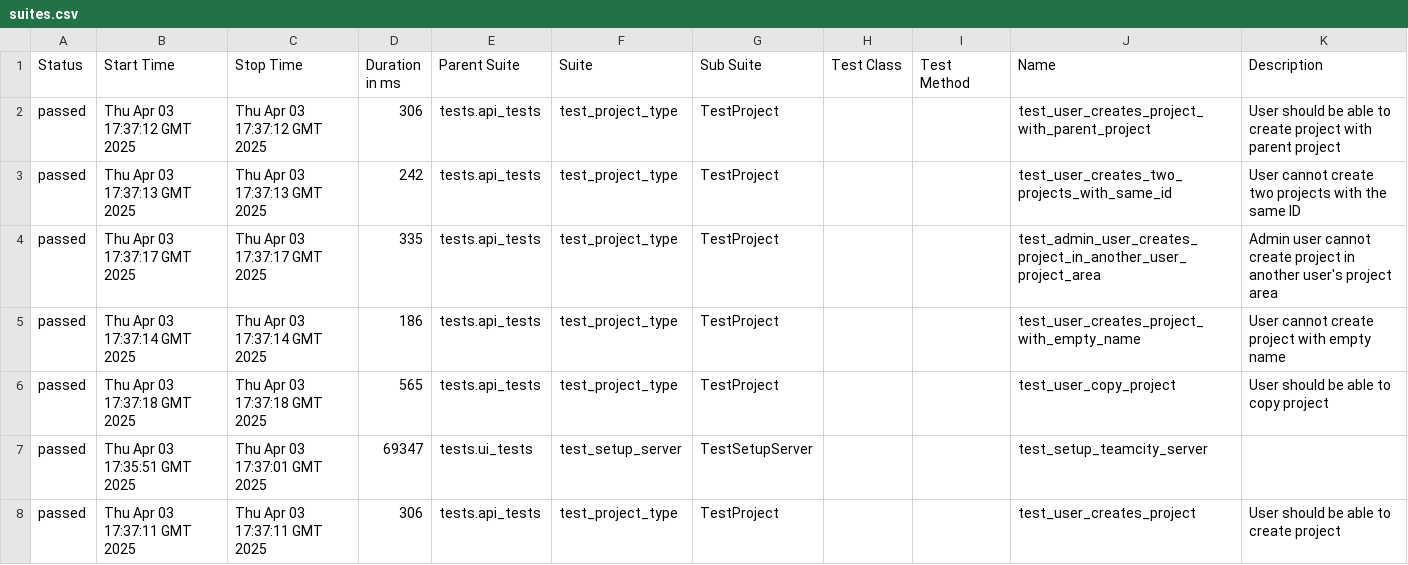
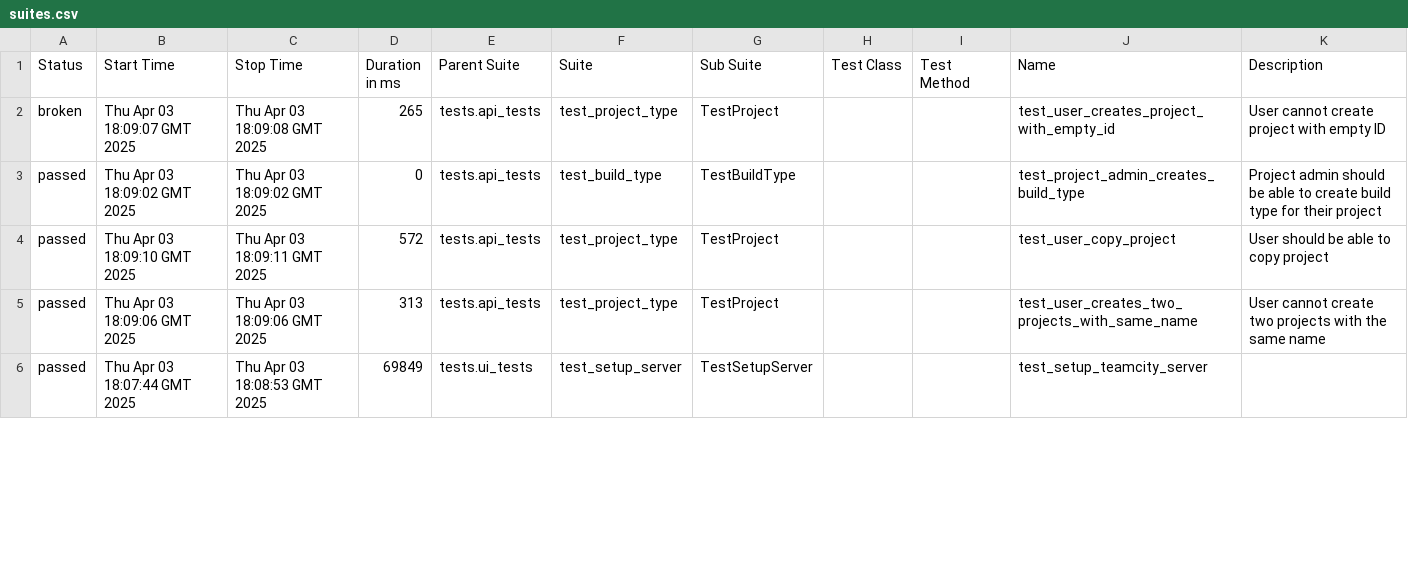
Before and after one commit to BonbonCola/teamcity_test_framework, a CSV file: api/70/data/suites.csv, drawn as a sheet; only a part is shown; the diff covers the shown part only.

```diff
--- a/api/70/data/suites.csv
+++ b/api/70/data/suites.csv
@@ -1,8 +1,6 @@
 "Status","Start Time","Stop Time","Duration in ms","Parent Suite","Suite","Sub Suite","Test Class","Test Method","Name","Description"
-"passed","Thu Apr 03 17:37:12 GMT 2025","Thu Apr 03 17:37:12 GMT 2025","306","tests.api_tests","test_project_type","TestProject","","","test_user_creates_project_with_parent_project","User should be able to create project with parent project"
-"passed","Thu Apr 03 17:37:13 GMT 2025","Thu Apr 03 17:37:13 GMT 2025","242","tests.api_tests","test_project_type","TestProject","","","test_user_creates_two_projects_with_same_id","User cannot create two projects with the same ID"
-"passed","Thu Apr 03 17:37:17 GMT 2025","Thu Apr 03 17:37:17 GMT 2025","335","tests.api_tests","test_project_type","TestProject","","","test_admin_user_creates_project_in_another_user_project_area","Admin user cannot create project in another user's project area"
-"passed","Thu Apr 03 17:37:14 GMT 2025","Thu Apr 03 17:37:14 GMT 2025","186","tests.api_tests","test_project_type","TestProject","","","test_user_creates_project_with_empty_name","User cannot create project with empty name"
-"passed","Thu Apr 03 17:37:18 GMT 2025","Thu Apr 03 17:37:18 GMT 2025","565","tests.api_tests","test_project_type","TestProject","","","test_user_copy_project","User should be able to copy project"
-"passed","Thu Apr 03 17:35:51 GMT 2025","Thu Apr 03 17:37:01 GMT 2025","69347","tests.ui_tests","test_setup_server","TestSetupServer","","","test_setup_teamcity_server",""
-"passed","Thu Apr 03 17:37:11 GMT 2025","Thu Apr 03 17:37:11 GMT 2025","306","tests.api_tests","test_project_type","TestProject","","","test_user_creates_project","User should be able to create project"
+"broken","Thu Apr 03 18:09:07 GMT 2025","Thu Apr 03 18:09:08 GMT 2025","265","tests.api_tests","test_project_type","TestProject","","","test_user_creates_project_with_empty_id","User cannot create project with empty ID"
+"passed","Thu Apr 03 18:09:02 GMT 2025","Thu Apr 03 18:09:02 GMT 2025","0","tests.api_tests","test_build_type","TestBuildType","","","test_project_admin_creates_build_type","Project admin should be able to create build type for their project"
+"passed","Thu Apr 03 18:09:10 GMT 2025","Thu Apr 03 18:09:11 GMT 2025","572","tests.api_tests","test_project_type","TestProject","","","test_user_copy_project","User should be able to copy project"
+"passed","Thu Apr 03 18:09:06 GMT 2025","Thu Apr 03 18:09:06 GMT 2025","313","tests.api_tests","test_project_type","TestProject","","","test_user_creates_two_projects_with_same_name","User cannot create two projects with the same name"
+"passed","Thu Apr 03 18:07:44 GMT 2025","Thu Apr 03 18:08:53 GMT 2025","69849","tests.ui_tests","test_setup_server","TestSetupServer","","","test_setup_teamcity_server",""
```
Also changed, not shown: 2 added rows and 37 edited cells elsewhere in this file, api/70/data/behaviors.csv, 58 other files.
